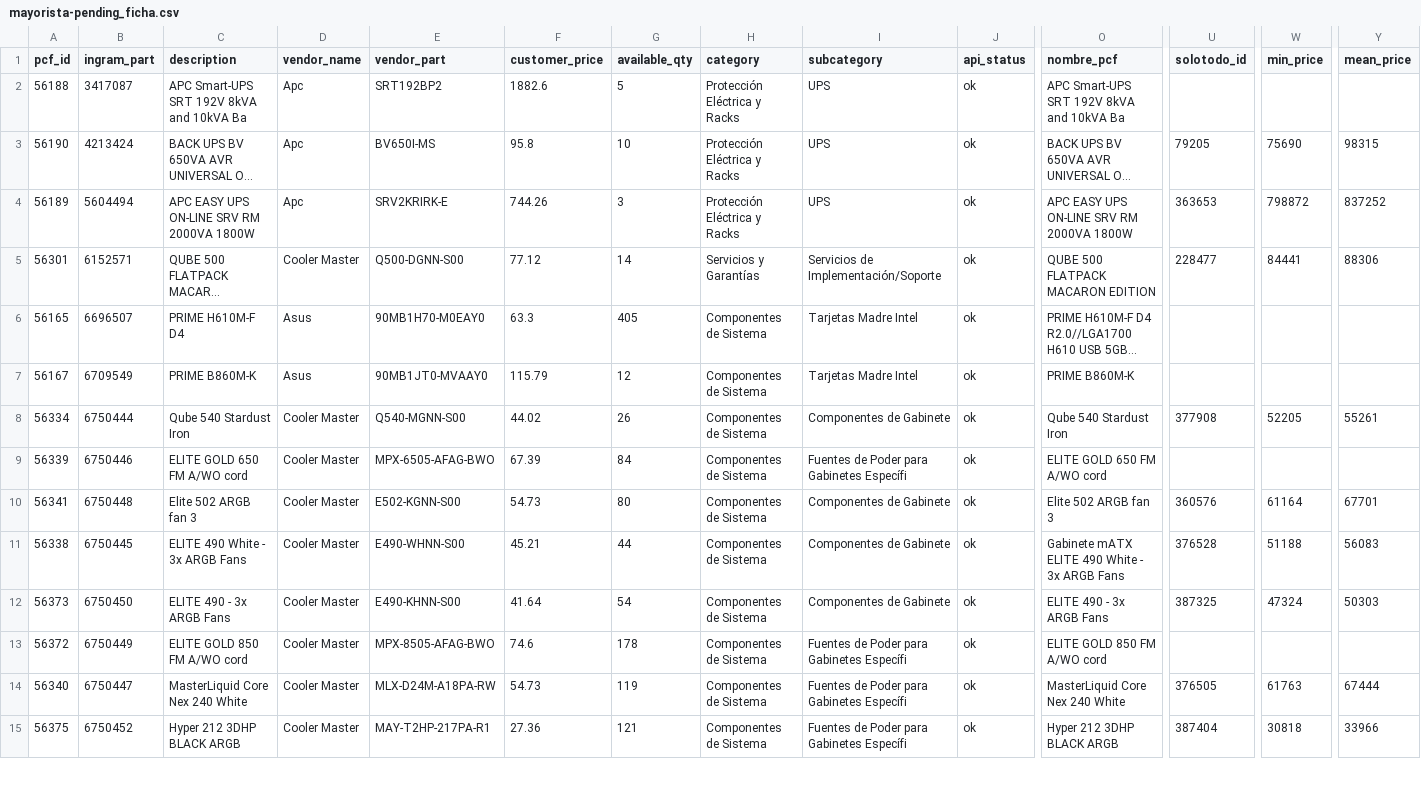
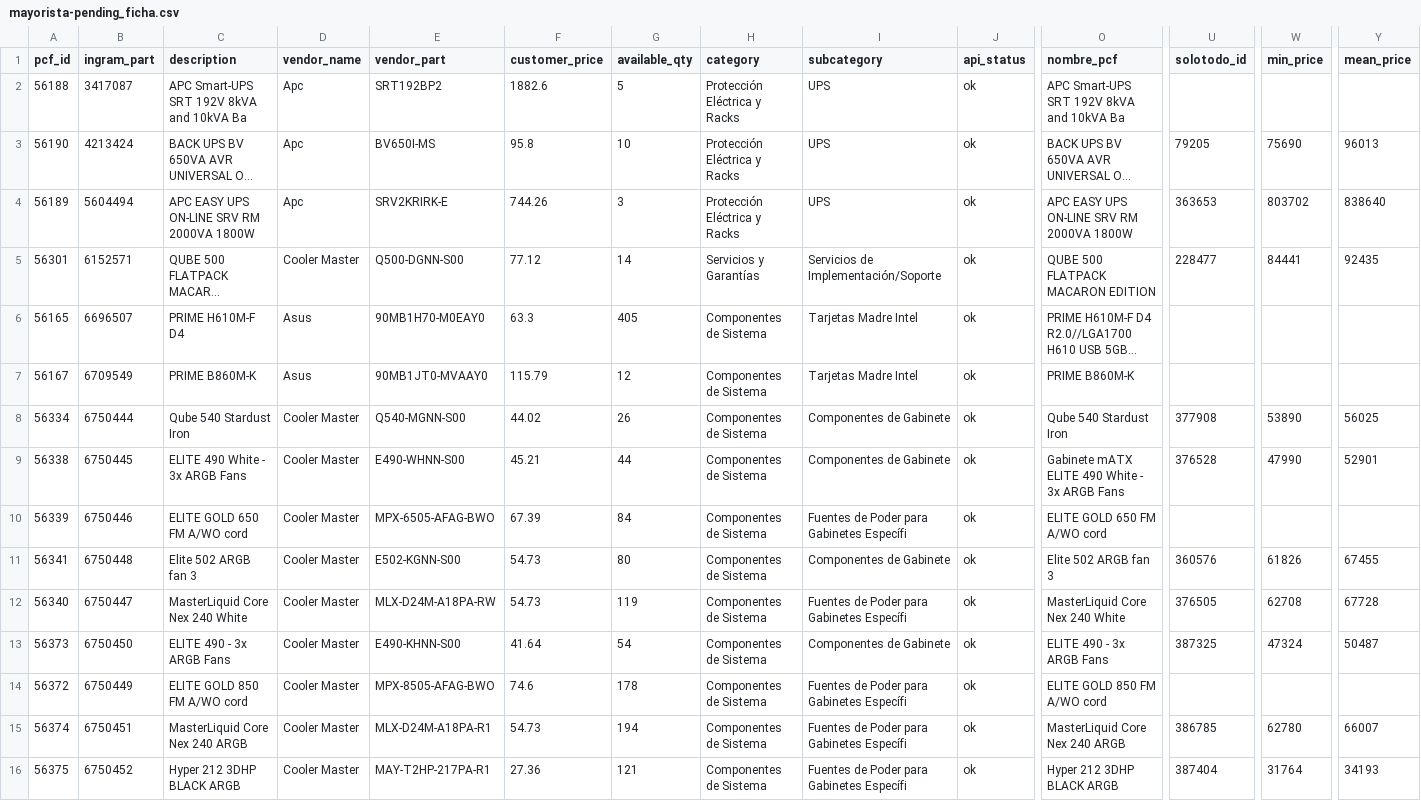
Before and after one commit to aincatoni/pcfactory-monitor-mayoristas, a CSV file: mayorista-pending_ficha.csv, drawn as a sheet; only a part is shown, gaps mark what is left out; long unchanged cells end in …; addresses are those after the commit; rows hold the shown columns only; the diff covers the shown part only; the diff names each change by its address in the sheet, - before the commit and + after, or states it on an @@ line.

```diff
--- a/mayorista-pending_ficha.csv
+++ b/mayorista-pending_ficha.csv
-Y3 (mean_price): 98315
+Y3 (mean_price): 96013
-W4 (min_price): 798872
+W4 (min_price): 803702
-Y4 (mean_price): 837252
+Y4 (mean_price): 838640
-Y5 (mean_price): 88306
+Y5 (mean_price): 92435
-W8 (min_price): 52205
+W8 (min_price): 53890
-Y8 (mean_price): 55261
+Y8 (mean_price): 56025
+row 9: 56338 | 6750445 | ELITE 490 White - 3x ARGB Fans | Cooler Master | E490-WHNN-S00 | 45.21 | 44 | Componentes de Sistema | Componentes de Gabinete | ok | Gabinete mATX ELITE 490 White - 3x ARGB Fans | 376528 | 47990 | 52901
-W11 (min_price): 61164
+W11 (min_price): 61826
-Y11 (mean_price): 67701
+Y11 (mean_price): 67455
-A12 (pcf_id): 56338
+A12 (pcf_id): 56340
-B12 (ingram_part): 6750445
+B12 (ingram_part): 6750447
-C12 (description): ELITE 490 White - 3x ARGB Fans
+C12 (description): MasterLiquid Core Nex 240 White
-E12 (vendor_part): E490-WHNN-S00
+E12 (vendor_part): MLX-D24M-A18PA-RW
-F12 (customer_price): 45.21
+F12 (customer_price): 54.73
-G12 (available_qty): 44
+G12 (available_qty): 119
-I12 (subcategory): Componentes de Gabinete
+I12 (subcategory): Fuentes de Poder para Gabinetes Específi
-O12 (nombre_pcf): Gabinete mATX ELITE 490 White - 3x ARGB Fans
+O12 (nombre_pcf): MasterLiquid Core Nex 240 White
-U12 (solotodo_id): 376528
+U12 (solotodo_id): 376505
-W12 (min_price): 51188
+W12 (min_price): 62708
-Y12 (mean_price): 56083
+Y12 (mean_price): 67728
-Y13 (mean_price): 50303
+Y13 (mean_price): 50487
-A15 (pcf_id): 56340
+A15 (pcf_id): 56374
-B15 (ingram_part): 6750447
+B15 (ingram_part): 6750451
-C15 (description): MasterLiquid Core Nex 240 White
+C15 (description): MasterLiquid Core Nex 240 ARGB
-E15 (vendor_part): MLX-D24M-A18PA-RW
+E15 (vendor_part): MLX-D24M-A18PA-R1
-G15 (available_qty): 119
+G15 (available_qty): 194
-O15 (nombre_pcf): MasterLiquid Core Nex 240 White
+O15 (nombre_pcf): MasterLiquid Core Nex 240 ARGB
-U15 (solotodo_id): 376505
+U15 (solotodo_id): 386785
-W15 (min_price): 61763
+W15 (min_price): 62780
-Y15 (mean_price): 67444
+Y15 (mean_price): 66007
-W16 (min_price): 30818
+W16 (min_price): 31764
-Y16 (mean_price): 33966
+Y16 (mean_price): 34193
```
Also changed, not shown: 1 added row, 4 removed rows and 24 edited cells elsewhere in this file, intcomex-already_mayorista.csv, intcomex-has_pcf_stock.csv, 13 other files.
